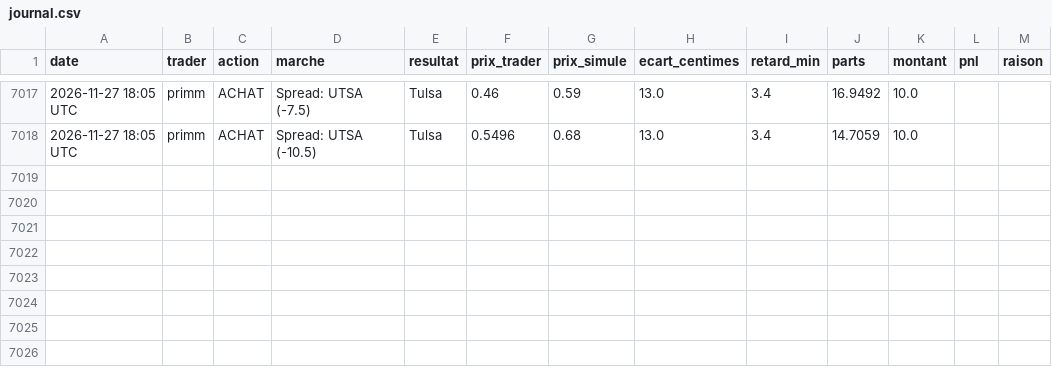
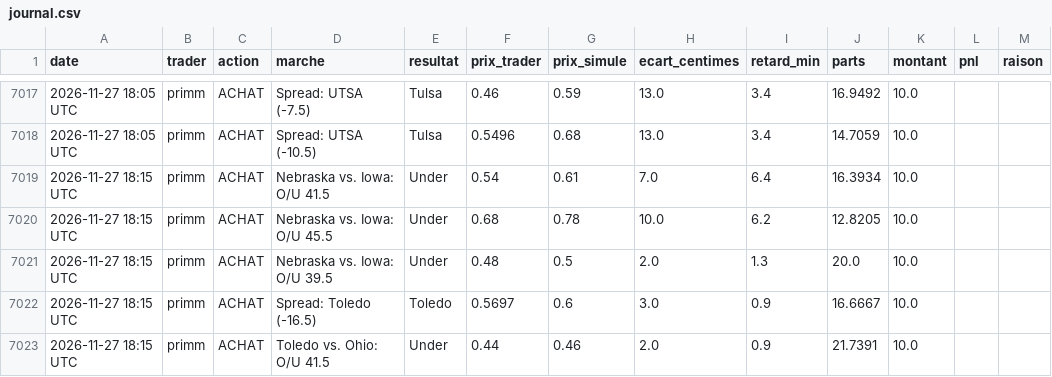
Before and after one commit to matusalem001/copytrade-sim, a CSV file: data/journal.csv, drawn as a sheet; only a part is shown, gaps mark what is left out; the diff names each change by its address in the sheet, - before the commit and + after, or states it on an @@ line.

```diff
--- a/data/journal.csv
+++ b/data/journal.csv
+row 7019: 2026-11-27 18:15 UTC | primm | ACHAT | Nebraska vs. Iowa: O/U 41.5 | Under | 0.54 | 0.61 | 7.0 | 6.4 | 16.3934 | 10.0
+row 7020: 2026-11-27 18:15 UTC | primm | ACHAT | Nebraska vs. Iowa: O/U 45.5 | Under | 0.68 | 0.78 | 10.0 | 6.2 | 12.8205 | 10.0
+row 7021: 2026-11-27 18:15 UTC | primm | ACHAT | Nebraska vs. Iowa: O/U 39.5 | Under | 0.48 | 0.5 | 2.0 | 1.3 | 20.0 | 10.0
+row 7022: 2026-11-27 18:15 UTC | primm | ACHAT | Spread: Toledo (-16.5) | Toledo | 0.5697 | 0.6 | 3.0 | 0.9 | 16.6667 | 10.0
+row 7023: 2026-11-27 18:15 UTC | primm | ACHAT | Toledo vs. Ohio: O/U 41.5 | Under | 0.44 | 0.46 | 2.0 | 0.9 | 21.7391 | 10.0
```
Also changed, not shown: 3 other files.
